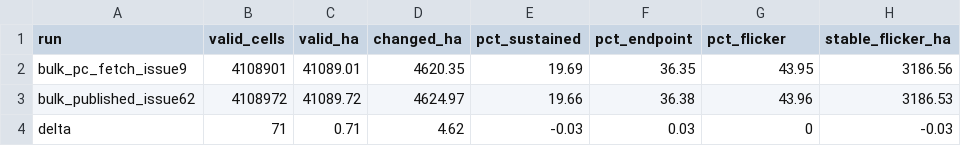
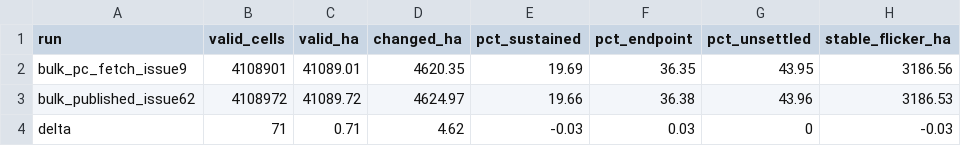
Before and after one commit to NewGraphEnvironment/drift, a CSV file: data-raw/logs/break_class_groups/summary_bulk_reconcile.csv, drawn as a sheet.

```diff
--- a/data-raw/logs/break_class_groups/summary_bulk_reconcile.csv
+++ b/data-raw/logs/break_class_groups/summary_bulk_reconcile.csv
@@ -1,2 +1,2 @@
-"run","valid_cells","valid_ha","changed_ha","pct_sustained","pct_endpoint","pct_flicker","stable_flicker_ha"
+"run","valid_cells","valid_ha","changed_ha","pct_sustained","pct_endpoint","pct_unsettled","stable_flicker_ha"
 "bulk_pc_fetch_issue9",4108901,41089.01,4620.35,19.69,36.35,43.95,3186.56
```
Also changed, not shown: data-raw/logs/break_class_groups/summary_groups.csv, inst/extdata/temporal-composition/summary_class_temporal.csv, 11 other files.
